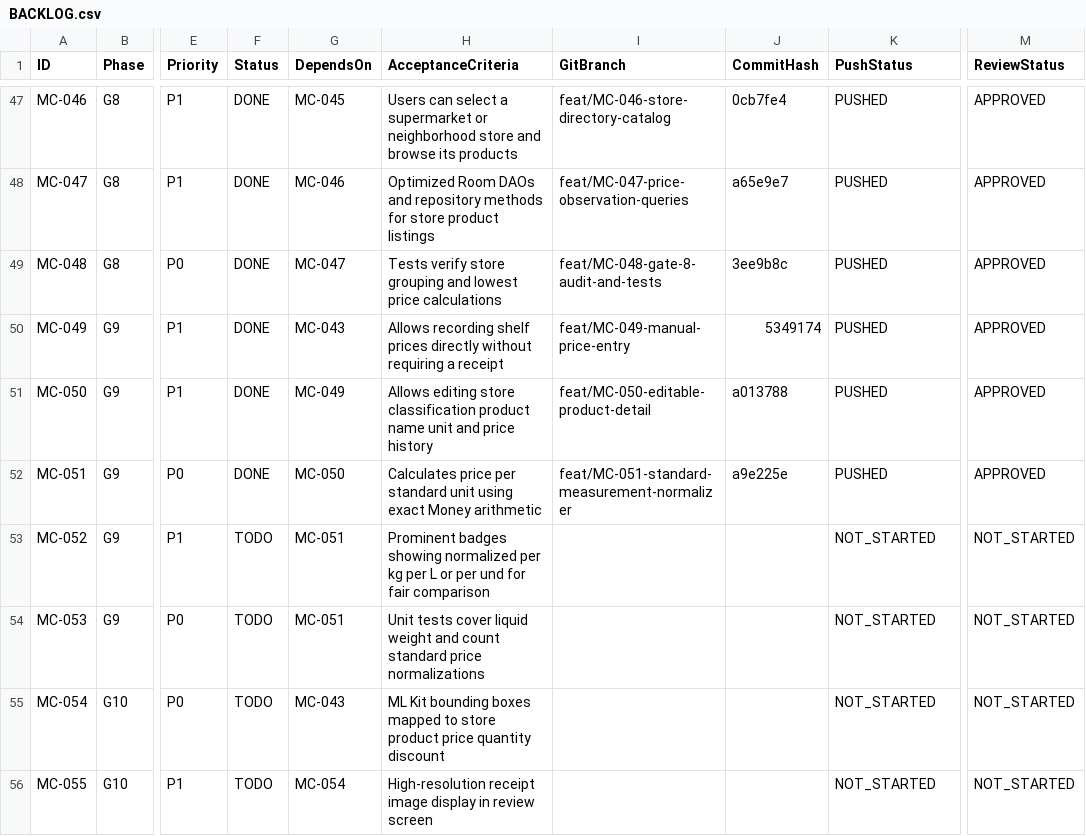
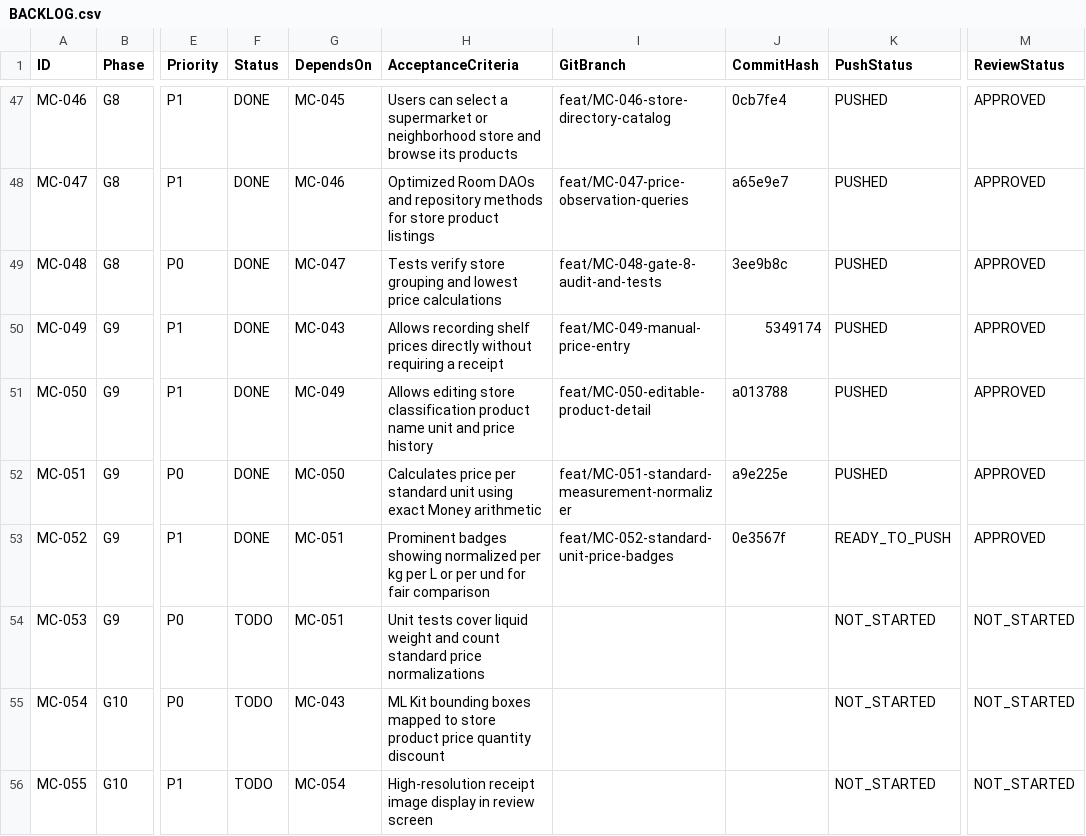
Before and after one commit to barbosaivan/MarketCompare, a CSV file: BACKLOG.csv, drawn as a sheet; only a part is shown, gaps mark what is left out; the diff names each change by its address in the sheet, - before the commit and + after, or states it on an @@ line.

Commit message:
docs(dashboard): update backlog and dashboard for MC-052

```diff
--- a/BACKLOG.csv
+++ b/BACKLOG.csv
-F53 (Status): TODO
+F53 (Status): DONE
-I53 (GitBranch): (empty)
+I53 (GitBranch): feat/MC-052-standard-unit-price-badges
-J53 (CommitHash): (empty)
+J53 (CommitHash): 0e3567f
-K53 (PushStatus): NOT_STARTED
+K53 (PushStatus): READY_TO_PUSH
-M53 (ReviewStatus): NOT_STARTED
+M53 (ReviewStatus): APPROVED
```
Also changed, not shown: 1 other file.
